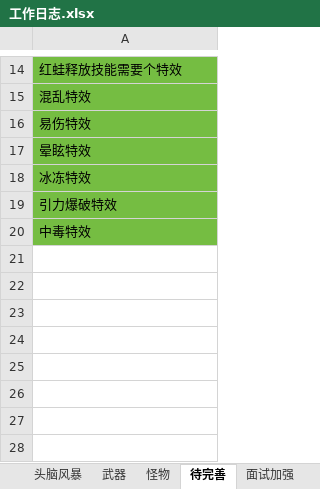
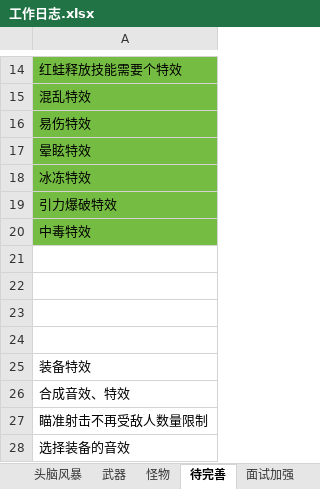
Before and after one commit to liujin-max/NeonWar, an Excel workbook: 表格/工作日志.xlsx, sheet 待完善, drawn as a sheet; only a part is shown, gaps mark what is left out; values as stored, in another font and other column widths than the file's, no borders; the diff names each change by its address in the sheet, - before the commit and + after, or states it on an @@ line.

```diff
--- a/表格/工作日志.xlsx (sheet 待完善)
+++ b/表格/工作日志.xlsx (sheet 待完善)
+row 21: (empty)
+row 22: (empty)
+row 23: (empty)
+row 24: (empty)
+row 25: 装备特效
+row 26: 合成音效、特效
+row 27: 瞄准射击不再受敌人数量限制
+row 28: 选择装备的音效
```
Also changed, not shown: 26 other files.
